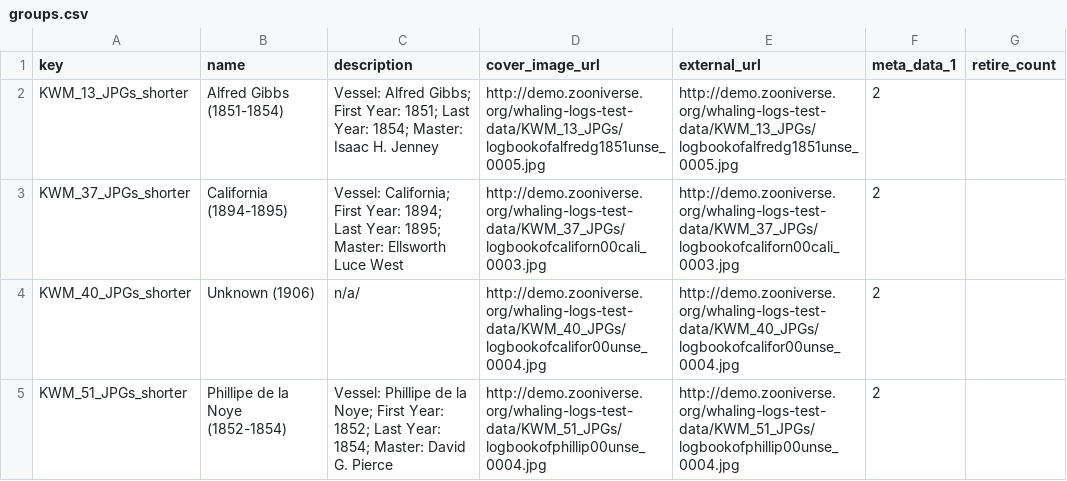
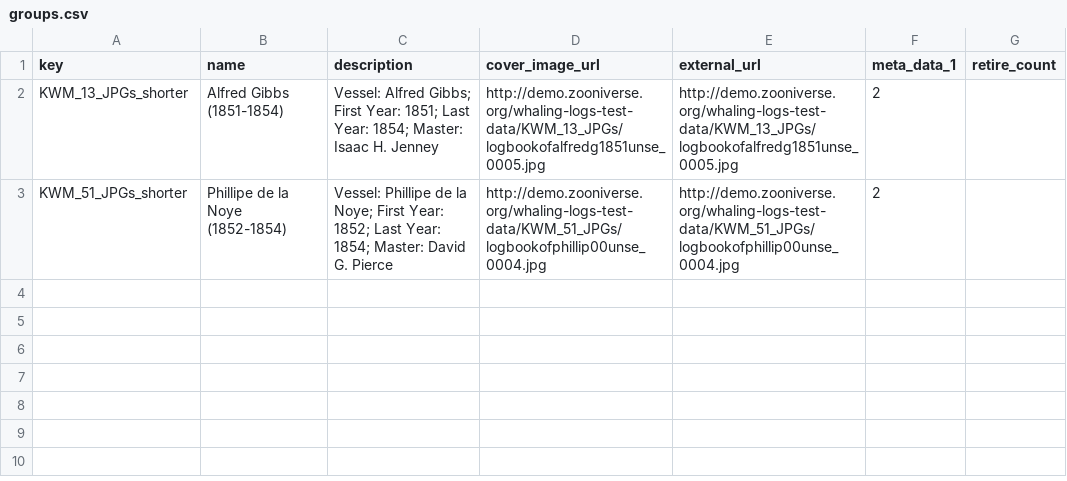
Before and after one commit to zooniverse/scribeAPI, a CSV file: project/whale_tales/subjects/groups.csv, drawn as a sheet.

```diff
--- a/project/whale_tales/subjects/groups.csv
+++ b/project/whale_tales/subjects/groups.csv
@@ -2,4 +2,2 @@ key,name,description,cover_image_url,external_url,meta_data_1,retire_count
 KWM_13_JPGs_shorter,Alfred Gibbs (1851-1854),Vessel: Alfred Gibbs; First Year: 1851; Last Year: 1854; Master: Isaac H. Jenney,http://demo.zooniverse.org/whaling-logs-test-data/KWM_13_JPGs/logbookofalfredg1851unse_0005.jpg,http://demo.zooniverse.org/whaling-logs-test-data/KWM_13_JPGs/logbookofalfredg1851unse_0005.jpg,2
-KWM_37_JPGs_shorter,California (1894-1895),Vessel: California; First Year: 1894; Last Year: 1895; Master: Ellsworth Luce West,http://demo.zooniverse.org/whaling-logs-test-data/KWM_37_JPGs/logbookofcaliforn00cali_0003.jpg,http://demo.zooniverse.org/whaling-logs-test-data/KWM_37_JPGs/logbookofcaliforn00cali_0003.jpg,2
-KWM_40_JPGs_shorter,Unknown (1906),n/a/,http://demo.zooniverse.org/whaling-logs-test-data/KWM_40_JPGs/logbookofcalifor00unse_0004.jpg,http://demo.zooniverse.org/whaling-logs-test-data/KWM_40_JPGs/logbookofcalifor00unse_0004.jpg,2
 KWM_51_JPGs_shorter,Phillipe de la Noye (1852-1854),Vessel: Phillipe de la Noye; First Year: 1852; Last Year: 1854; Master: David G. Pierce,http://demo.zooniverse.org/whaling-logs-test-data/KWM_51_JPGs/logbookofphillip00unse_0004.jpg,http://demo.zooniverse.org/whaling-logs-test-data/KWM_51_JPGs/logbookofphillip00unse_0004.jpg,2
```
Also changed, not shown: 3 other files.
